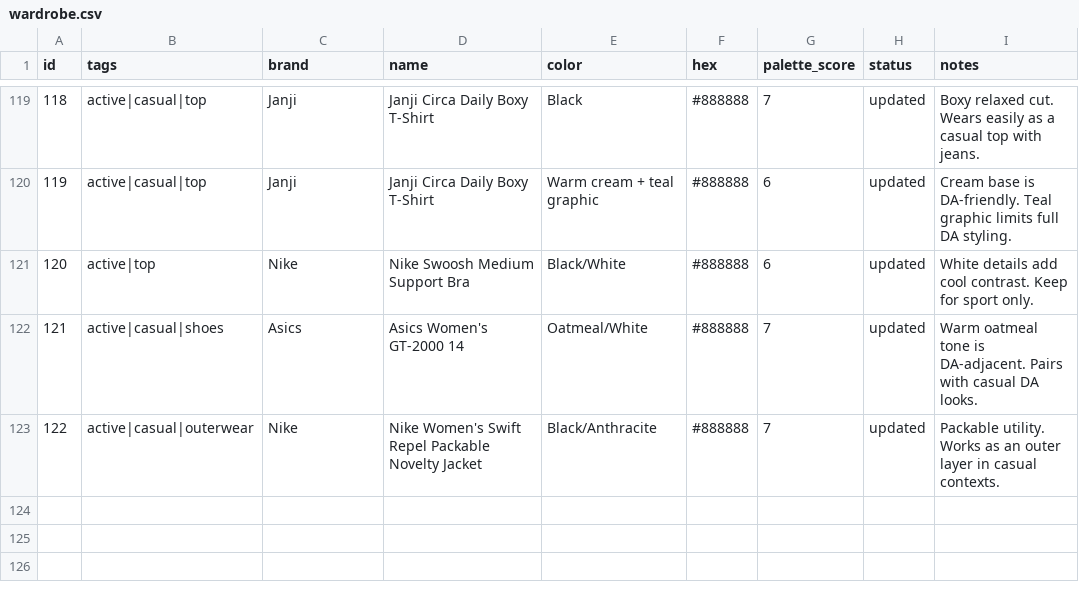
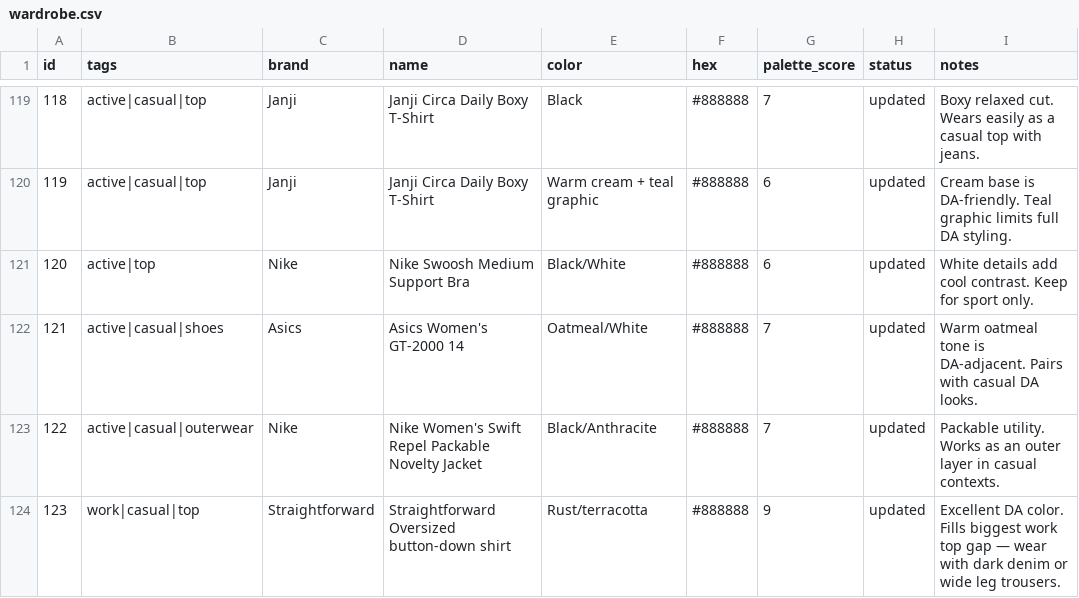
Before and after one commit to nmillere/wardrobe, a CSV file: wardrobe.csv, drawn as a sheet; only a part is shown, gaps mark what is left out; the diff names each change by its address in the sheet, - before the commit and + after, or states it on an @@ line.

Commit message:
Add Straightforward Oversized button-down shirt to wardrobe via MCP

```diff
--- a/wardrobe.csv
+++ b/wardrobe.csv
+row 124: 123 | work|casual|top | Straightforward | Straightforward Oversized button-down shirt | Rust/terracotta | #888888 | 9 | updated | Excellent DA color. Fills biggest work top gap — wear with dark denim or wide leg trousers.
```
